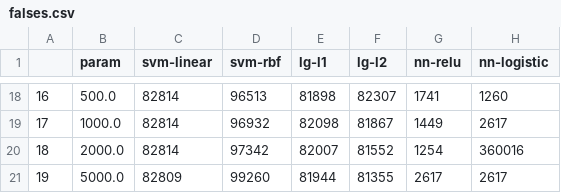
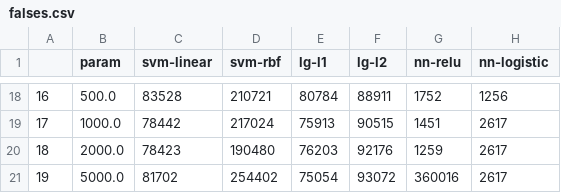
Before and after one commit to ipopravko3/CS6250-FinalProject, a CSV file: output/ePBRN_csv/falses.csv, drawn as a sheet; only a part is shown, gaps mark what is left out; the diff covers the shown part only.

```diff
--- a/output/ePBRN_csv/falses.csv
+++ b/output/ePBRN_csv/falses.csv
@@ -18,4 +18,4 @@
-16,500.0,82814,96513,81898,82307,1741,1260
-17,1000.0,82814,96932,82098,81867,1449,2617
-18,2000.0,82814,97342,82007,81552,1254,360016
-19,5000.0,82809,99260,81944,81355,2617,2617
+16,500.0,83528,210721,80784,88911,1752,1256
+17,1000.0,78442,217024,75913,90515,1451,2617
+18,2000.0,78423,190480,76203,92176,1259,2617
+19,5000.0,81702,254402,75054,93072,360016,2617
```
Also changed, not shown: 88 edited cells elsewhere in this file, output/ePBRN_csv/bagging.csv, 6 other files.
